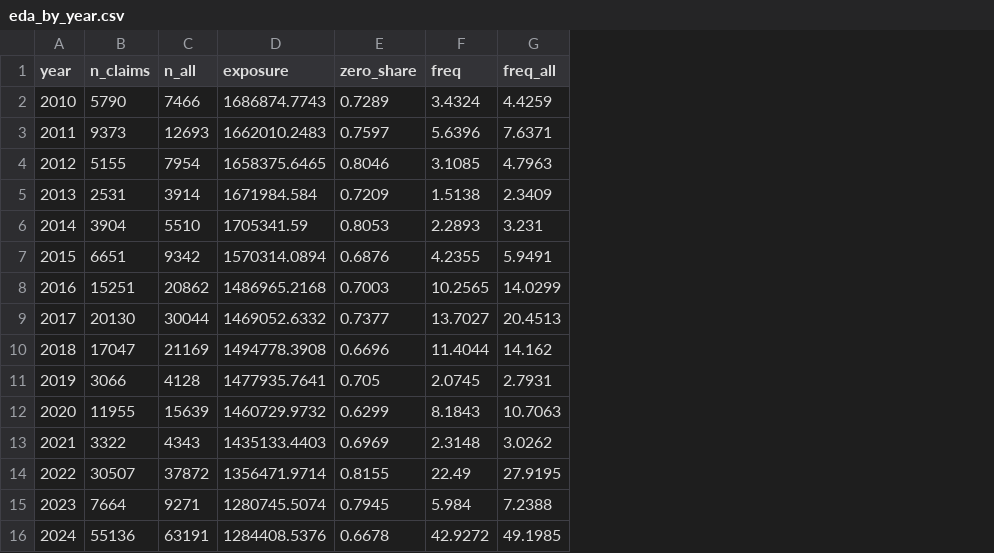
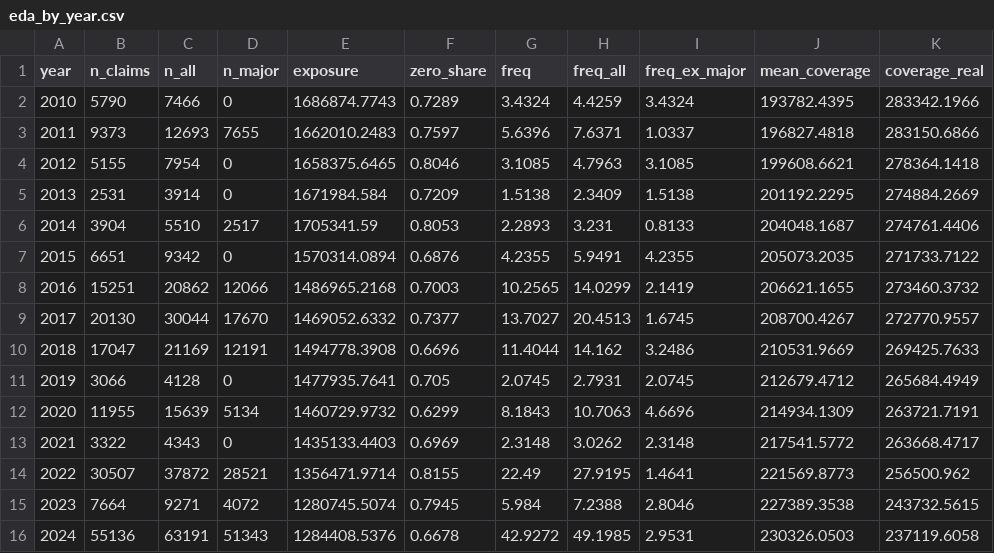
Before and after one commit to lucaslhmnn/Data_science_UNIL_Project, a CSV file: EDA/figures/eda_by_year.csv, drawn as a sheet; the diff names each change by its address in the sheet, - before the commit and + after, or states it on an @@ line.

```diff
--- a/EDA/figures/eda_by_year.csv
+++ b/EDA/figures/eda_by_year.csv
+column D (n_major), rows 2-16: 0 | 7655 | 0 | 0 | 2517 | 0 | 12066 | 17670 | 12191 | 0 | 5134 | 0 | 28521 | 4072 | 51343
+column I (freq_ex_major), rows 2-16: 3.4324 | 1.0337 | 3.1085 | 1.5138 | 0.8133 | 4.2355 | 2.1419 | 1.6745 | 3.2486 | 2.0745 | 4.6696 | 2.3148 | 1.4641 | 2.8046 | 2.9531
+column J (mean_coverage), rows 2-16: 193782.4395 | 196827.4818 | 199608.6621 | 201192.2295 | 204048.1687 | 205073.2035 | 206621.1655 | 208700.4267 | 210531.9669 | 212679.4712 | 214934.1309 | 217541.5772 | 221569.8773 | 227389.3538 | 230326.0503
+column K (coverage_real), rows 2-16: 283342.1966 | 283150.6866 | 278364.1418 | 274884.2669 | 274761.4406 | 271733.7122 | 273460.3732 | 272770.9557 | 269425.7633 | 265684.4949 | 263721.7191 | 263668.4717 | 256500.962 | 243732.5615 | 237119.6058
```
Also changed, not shown: EDA/figures/eda_unit_year_summary.csv, 36 other files.
